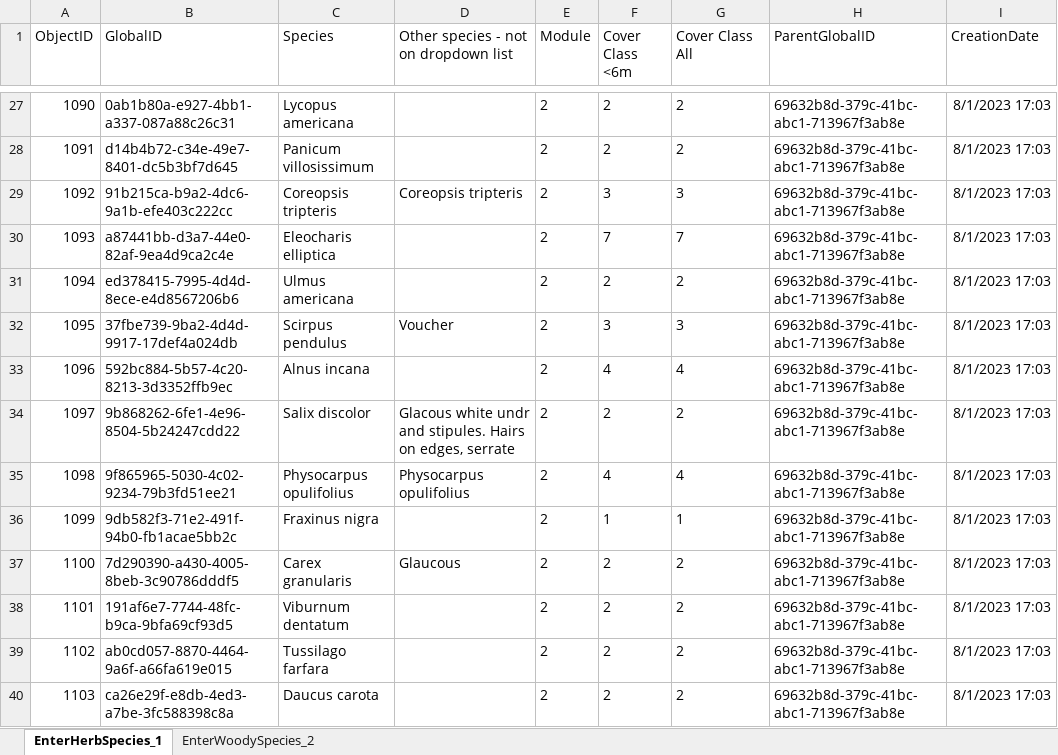
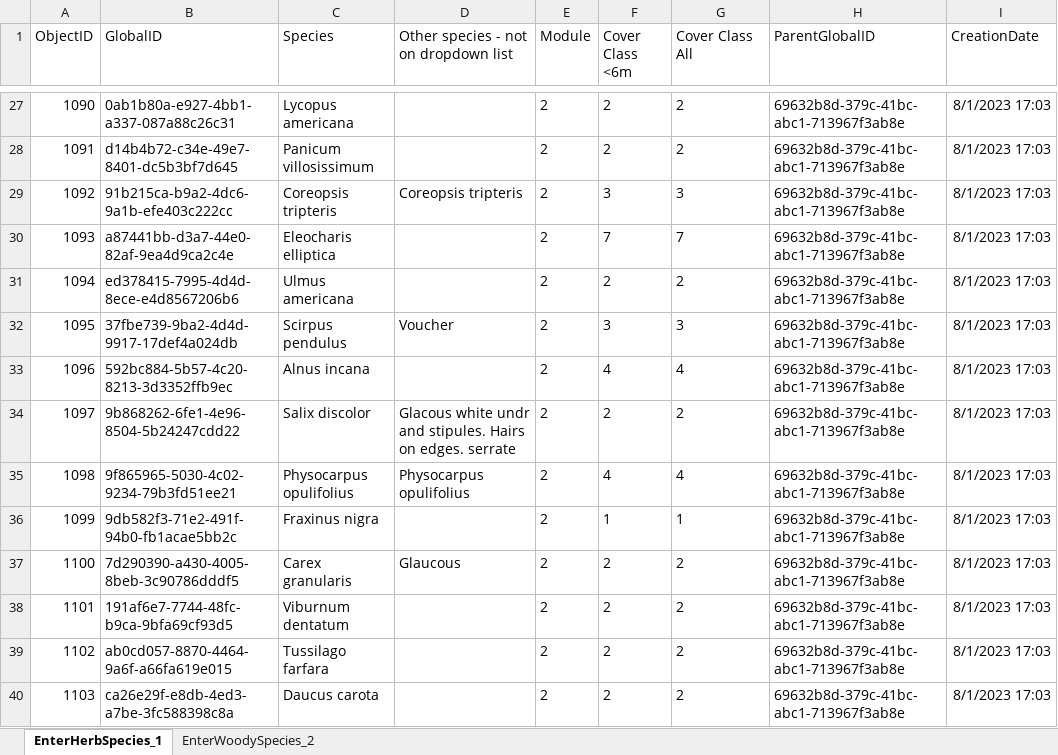
Before and after one commit to nationalparkservice/HTLN-Data-Capture-Scripts, an Excel workbook: wetlands/src/HTLN_CUVA_VIBIFieldDataform_083023QA.xlsx, sheet EnterHerbSpecies_1, drawn as a sheet; only a part is shown, gaps mark what is left out; values as stored, in another font and other column widths than the file's, no borders; the diff names each change by its address in the sheet, - before the commit and + after, or states it on an @@ line.

```diff
--- a/wetlands/src/HTLN_CUVA_VIBIFieldDataform_083023QA.xlsx (sheet EnterHerbSpecies_1)
+++ b/wetlands/src/HTLN_CUVA_VIBIFieldDataform_083023QA.xlsx (sheet EnterHerbSpecies_1)
-D34: …Hairs on edges, serrate
+D34: …Hairs on edges. serrate
```
Also changed, not shown: 5 other files.
